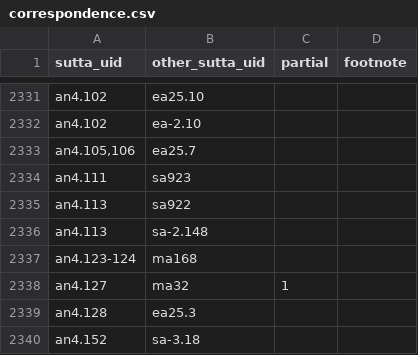
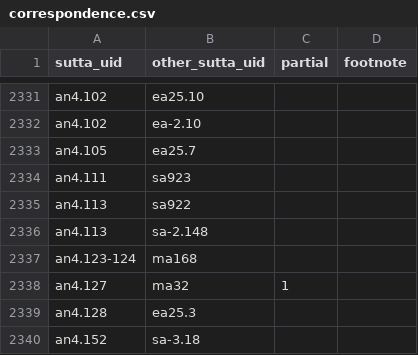
Before and after one commit to suttacentral/legacy-suttacentral-data, a CSV file: table/correspondence.csv, drawn as a sheet; only a part is shown, gaps mark what is left out.

```diff
--- a/table/correspondence.csv
+++ b/table/correspondence.csv
@@ -2332,3 +2332,3 @@ an4.102,ea25.10,,
 an4.102,ea-2.10,,
-"an4.105,106",ea25.7,,
+"an4.105",ea25.7,,
 an4.111,sa923,,
```
Also changed, not shown: 1 other file.
